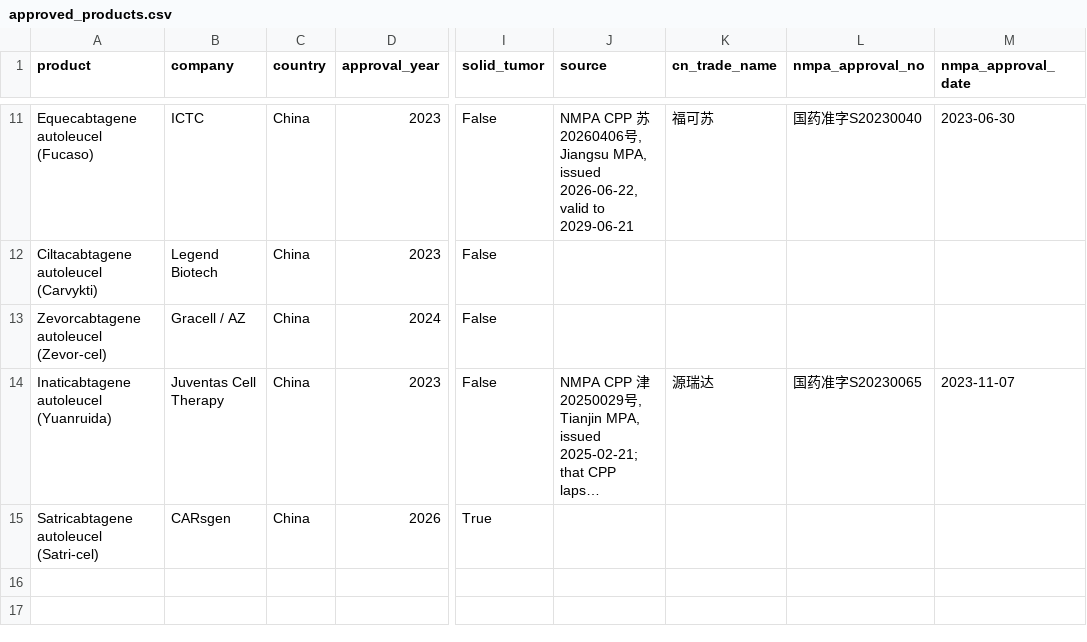
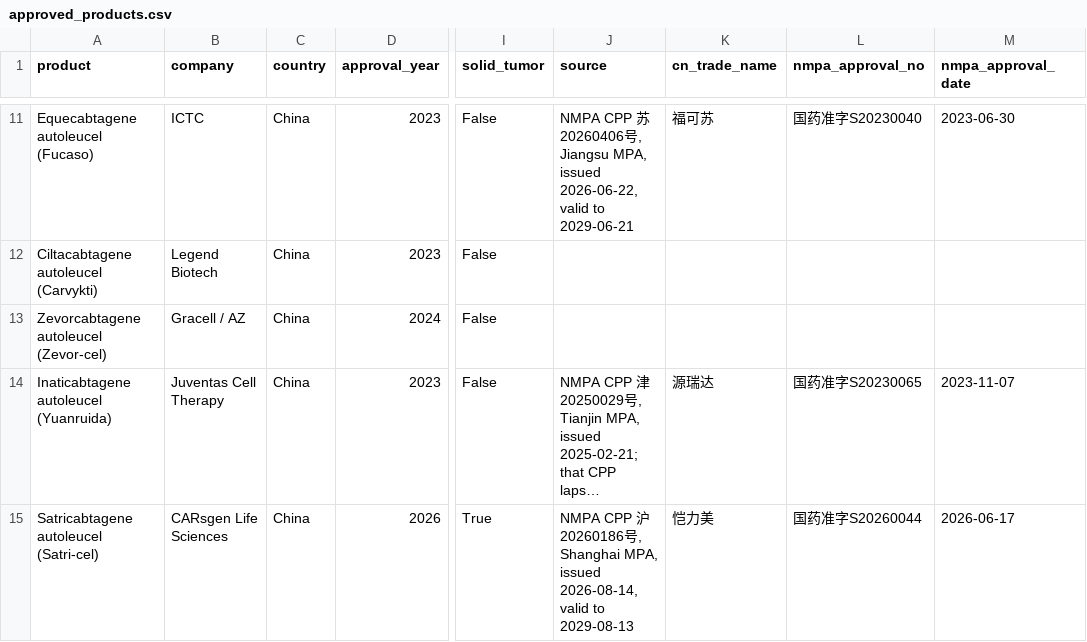
Before and after one commit to CARTBridgeHealth/CAR-T-Clinical-Trials-Analysis, a CSV file: data/approved_products.csv, drawn as a sheet; only a part is shown, gaps mark what is left out; long unchanged cells end in …; the diff names each change by its address in the sheet, - before the commit and + after, or states it on an @@ line.

```diff
--- a/data/approved_products.csv
+++ b/data/approved_products.csv
-B15 (company): CARsgen
+B15 (company): CARsgen Life Sciences
-J15 (source): (empty)
+J15 (source): NMPA CPP 沪20260186号, Shanghai MPA, issued 2026-08-14, valid to 2029-08-13
-K15 (cn_trade_name): (empty)
+K15 (cn_trade_name): 恺力美
-L15 (nmpa_approval_no): (empty)
+L15 (nmpa_approval_no): 国药准字S20260044
-M15 (nmpa_approval_date): (empty)
+M15 (nmpa_approval_date): 2026-06-17
```
Also changed, not shown: 6 other files.
